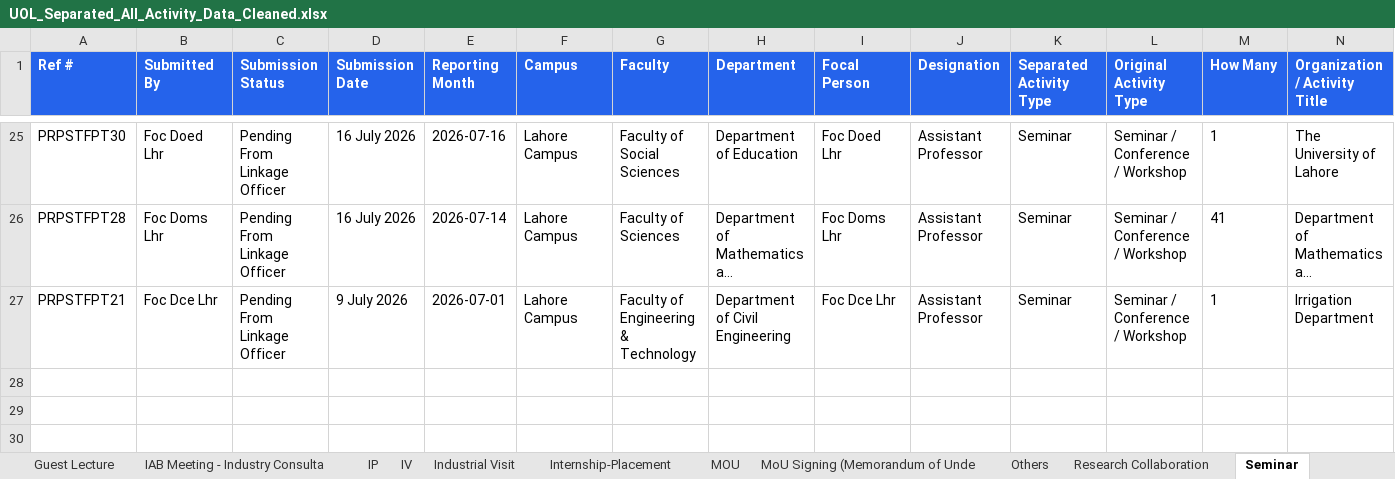
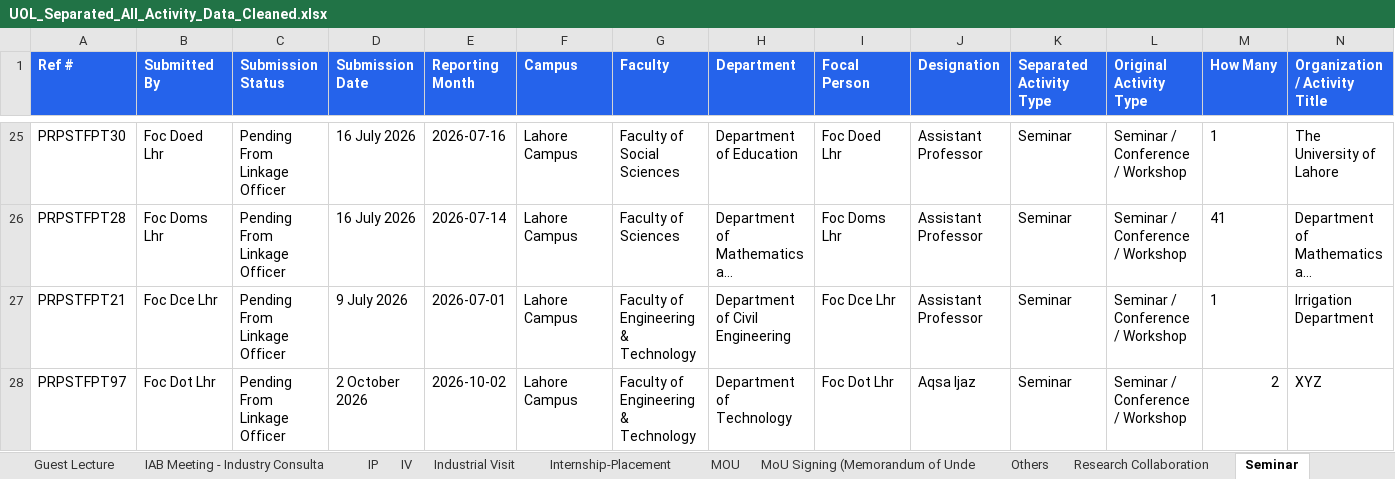
Before and after one commit to GMAC1231/New-UOL-2026, an Excel workbook: data/UOL_Separated_All_Activity_Data_Cleaned.xlsx, sheet Seminar, drawn as a sheet; only a part is shown, gaps mark what is left out; long unchanged cells end in …; values as stored, in another font and other column widths than the file's, no borders; rows hold the shown columns only; the diff names each change by its address in the sheet, - before the commit and + after, or states it on an @@ line.

```diff
--- a/data/UOL_Separated_All_Activity_Data_Cleaned.xlsx (sheet Seminar)
+++ b/data/UOL_Separated_All_Activity_Data_Cleaned.xlsx (sheet Seminar)
+row 28: PRPSTFPT97 | Foc Dot Lhr | Pending From Linkage Officer | 2 October 2026 | 2026-10-02 | Lahore Campus | Faculty of Engineering & Technology | Department of Technology | Foc Dot Lhr | Aqsa Ijaz | Seminar | Seminar / Conference / Workshop | 2 | XYZ
```
Also changed, not shown: sheet All Separated Activities, sheet Industrial Visit, sheet IAB Meeting - Industry Consulta, sheet Industrial Visit - IV, sheet IP, sheet Internship - Placement, 1 more sheet.
